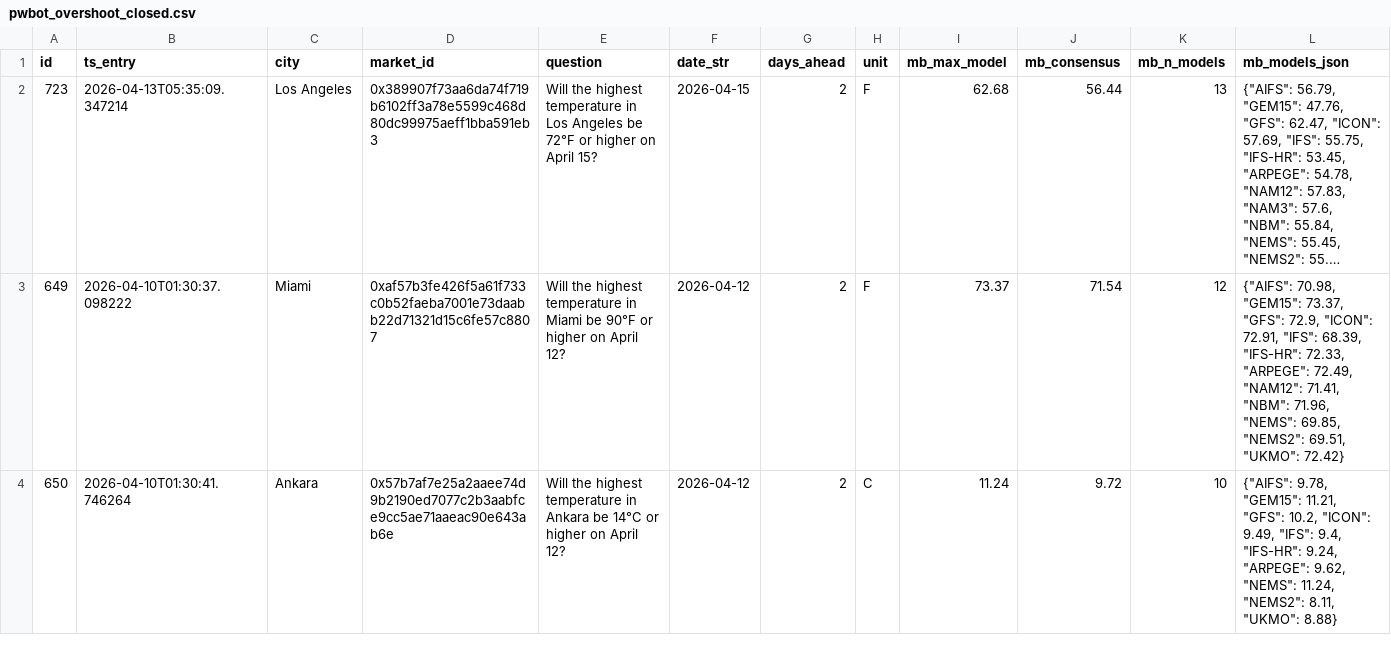
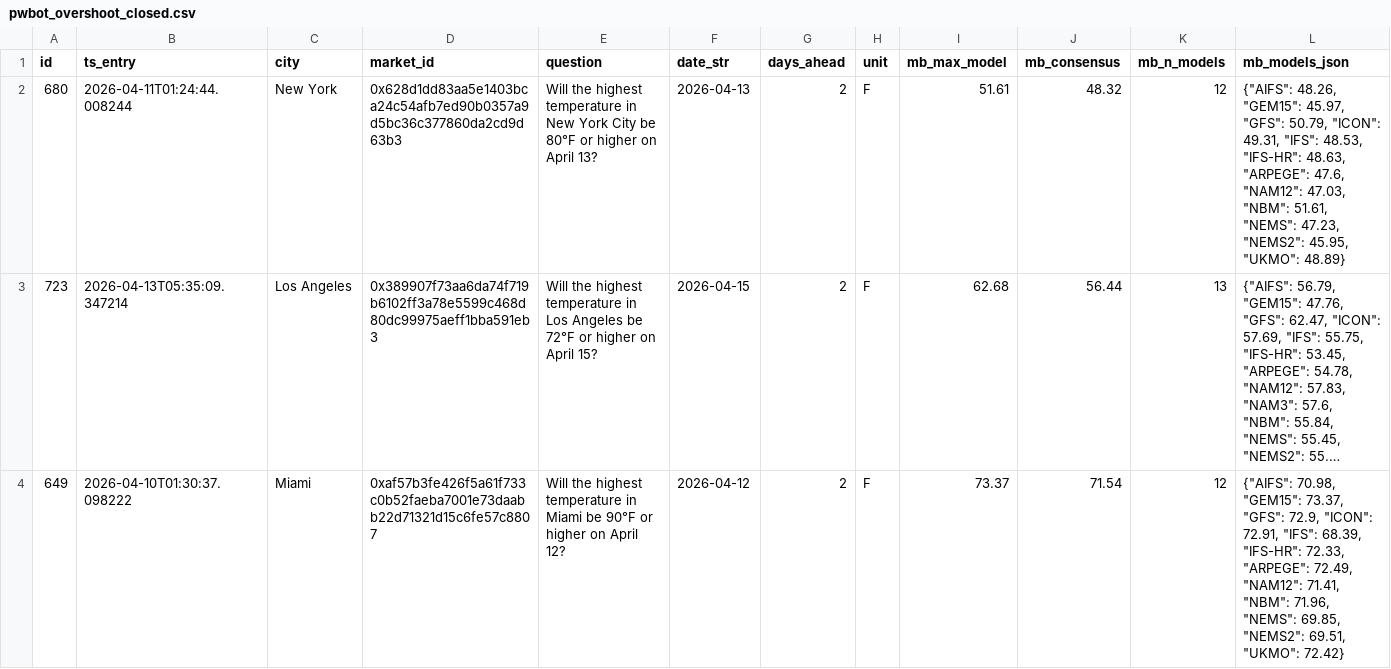
Before and after one commit to arqderman-tech/Polybot, a CSV file: pwbot_overshoot_closed.csv, drawn as a sheet; only a part is shown; the shorter side is filled out with more unchanged rows; long unchanged cells end in …; rows hold the shown columns only; the diff names each change by its address in the sheet, - before the commit and + after, or states it on an @@ line.

Commit message:
📦 Data update [run #295]

```diff
--- a/pwbot_overshoot_closed.csv
+++ b/pwbot_overshoot_closed.csv
+row 2: 680 | 2026-04-11T01:24:44.008244 | New York | 0x628d1dd83aa5e1403bca24c54afb7ed90b0357a9d5bc36c377860da2cd9d63b3 | Will the highest temperature in New York City be 80°F or higher on April 13? | 2026-04-13 | 2 | F | 51.61 | 48.32 | 12 | {"AIFS": 48.26, "GEM15": 45.97, "GFS": 50.79, "ICON": 49.31, "IFS": 48.53, "IFS-HR": 48.63, "ARPEGE": 47.6, "NAM12": 47.03, "NBM": 51.61, "NEMS": 47.23, "NEMS2": 45.95, "UKMO": 48.89}
```
Also changed, not shown: pwbot_overshoot_positions.csv.
